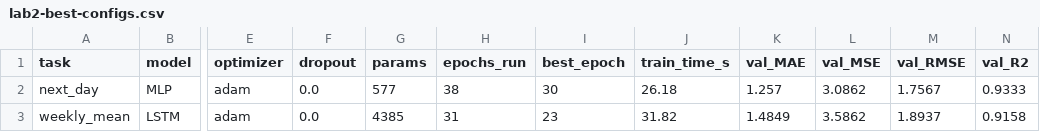
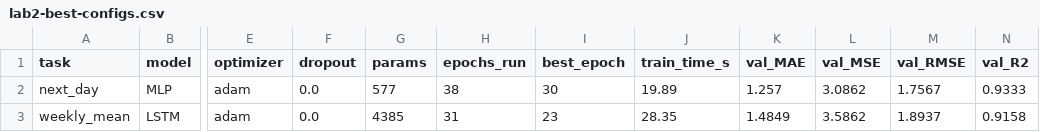
Before and after one commit to bigflyy/nn-uni, a CSV file: labs/lab2/results/lab2-best-configs.csv, drawn as a sheet; only a part is shown, gaps mark what is left out; the diff names each change by its address in the sheet, - before the commit and + after, or states it on an @@ line.

```diff
--- a/labs/lab2/results/lab2-best-configs.csv
+++ b/labs/lab2/results/lab2-best-configs.csv
-J2 (train_time_s): 26.18
+J2 (train_time_s): 19.89
-J3 (train_time_s): 31.82
+J3 (train_time_s): 28.35
```
Also changed, not shown: labs/lab2/results/lab2-runs.csv, 4 other files.
